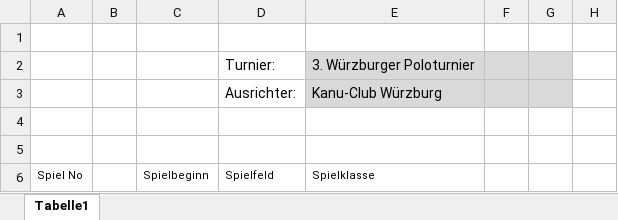
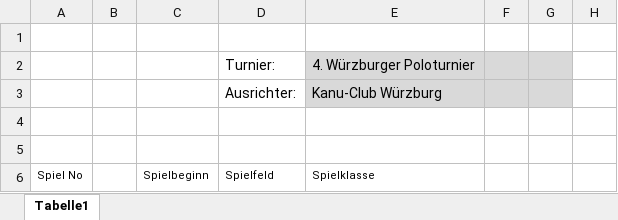
Before and after one commit to leo3oel/Swiss-Tournament, an Excel workbook: Reports/template.xlsx, sheet Tabelle1, drawn as a sheet; only a part is shown; values as stored, in another font and other column widths than the file's, no borders; charts and pictures not drawn; the diff names each change by its address in the sheet, - before the commit and + after, or states it on an @@ line.

Commit message:
new date for template. ignore teamnames with "platz"

```diff
--- a/Reports/template.xlsx (sheet Tabelle1)
+++ b/Reports/template.xlsx (sheet Tabelle1)
-E2: 3. Würzburger Poloturnier
+E2: 4. Würzburger Poloturnier
```
Also changed, not shown: 1 other file.
